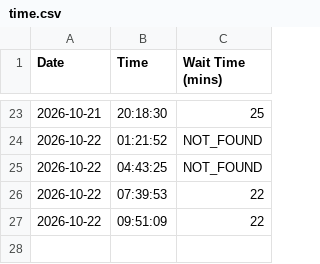
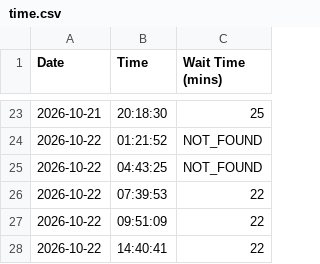
Before and after one commit to dbghelp/dbghelp.github.io, a CSV file: time.csv, drawn as a sheet; only a part is shown, gaps mark what is left out; the diff names each change by its address in the sheet, - before the commit and + after, or states it on an @@ line.

```diff
--- a/time.csv
+++ b/time.csv
+row 28: 2026-10-22 | 14:40:41 | 22
```
